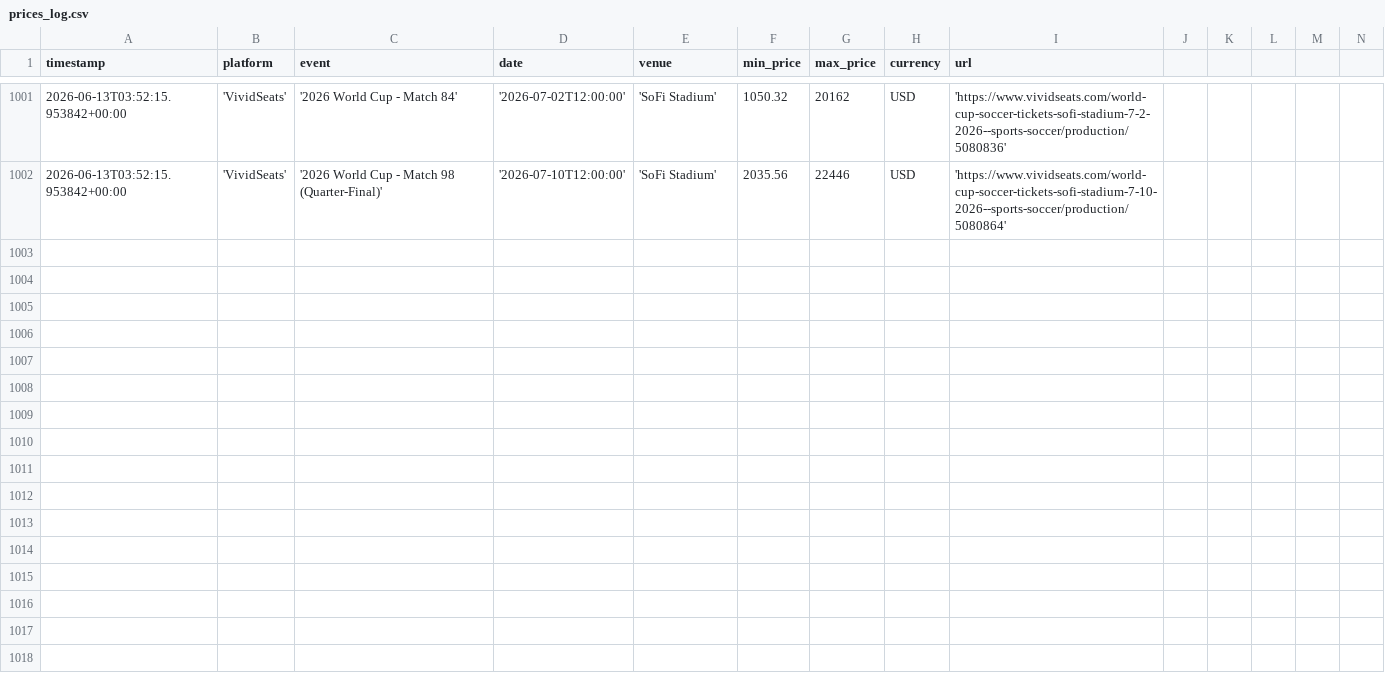
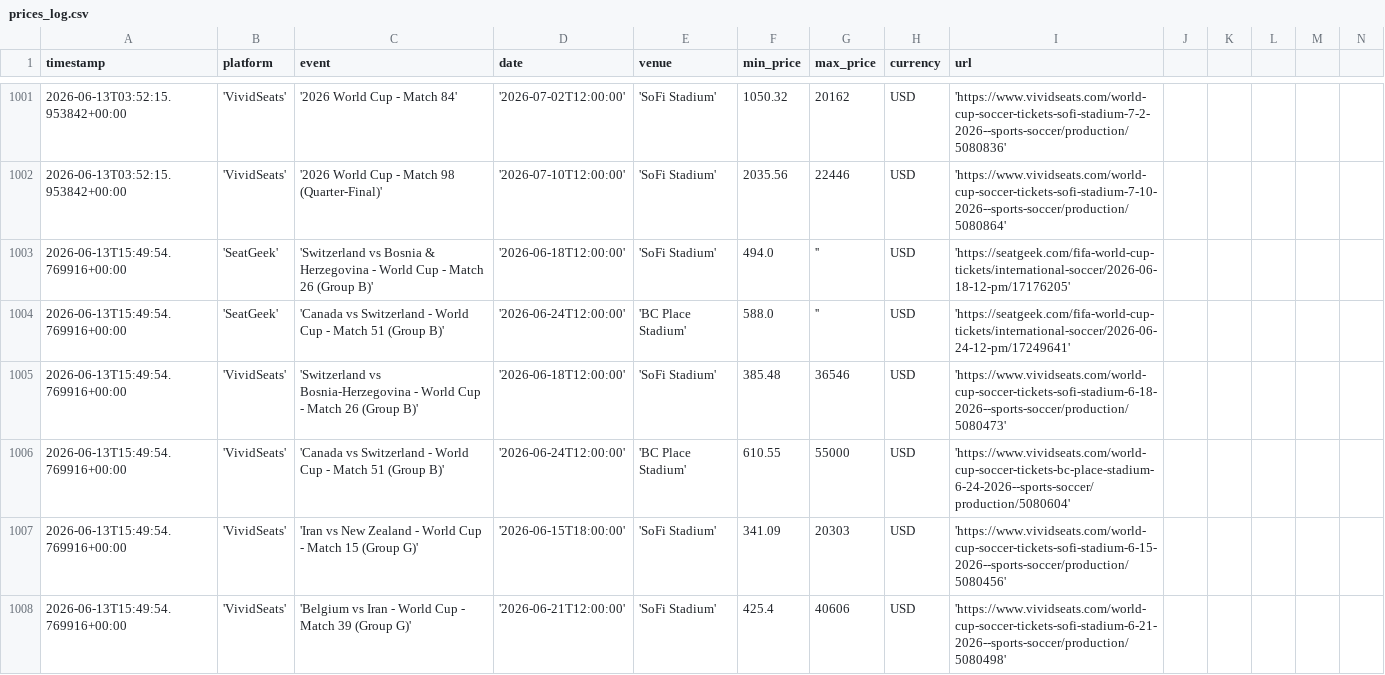
Before and after one commit to nadirweibel/wc2026-tickets, a CSV file: prices_log.csv, drawn as a sheet; only a part is shown, gaps mark what is left out; rows hold the shown columns only; the diff covers the shown part only; the diff names each change by its address in the sheet, - before the commit and + after, or states it on an @@ line.

Commit message:
prices (local): 2026-06-13T16:19Z

```diff
--- a/prices_log.csv
+++ b/prices_log.csv
+row 1003: 2026-06-13T15:49:54.769916+00:00 | 'SeatGeek' | 'Switzerland vs Bosnia & Herzegovina - World Cup - Match 26 (Group B)' | '2026-06-18T12:00:00' | 'SoFi Stadium' | 494.0 | '' | USD | 'https://seatgeek.com/fifa-world-cup-tickets/international-soccer/2026-06-18-12-pm/17176205'
+row 1004: 2026-06-13T15:49:54.769916+00:00 | 'SeatGeek' | 'Canada vs Switzerland - World Cup - Match 51 (Group B)' | '2026-06-24T12:00:00' | 'BC Place Stadium' | 588.0 | '' | USD | 'https://seatgeek.com/fifa-world-cup-tickets/international-soccer/2026-06-24-12-pm/17249641'
+row 1005: 2026-06-13T15:49:54.769916+00:00 | 'VividSeats' | 'Switzerland vs Bosnia-Herzegovina - World Cup - Match 26 (Group B)' | '2026-06-18T12:00:00' | 'SoFi Stadium' | 385.48 | 36546 | USD | 'https://www.vividseats.com/world-cup-soccer-tickets-sofi-stadium-6-18-2026--sports-soccer/production/5080473'
+row 1006: 2026-06-13T15:49:54.769916+00:00 | 'VividSeats' | 'Canada vs Switzerland - World Cup - Match 51 (Group B)' | '2026-06-24T12:00:00' | 'BC Place Stadium' | 610.55 | 55000 | USD | 'https://www.vividseats.com/world-cup-soccer-tickets-bc-place-stadium-6-24-2026--sports-soccer/production/5080604'
+row 1007: 2026-06-13T15:49:54.769916+00:00 | 'VividSeats' | 'Iran vs New Zealand - World Cup - Match 15 (Group G)' | '2026-06-15T18:00:00' | 'SoFi Stadium' | 341.09 | 20303 | USD | 'https://www.vividseats.com/world-cup-soccer-tickets-sofi-stadium-6-15-2026--sports-soccer/production/5080456'
+row 1008: 2026-06-13T15:49:54.769916+00:00 | 'VividSeats' | 'Belgium vs Iran - World Cup - Match 39 (Group G)' | '2026-06-21T12:00:00' | 'SoFi Stadium' | 425.4 | 40606 | USD | 'https://www.vividseats.com/world-cup-soccer-tickets-sofi-stadium-6-21-2026--sports-soccer/production/5080498'
```
Also changed, not shown: 5 added rows elsewhere in this file, 1 other file.
